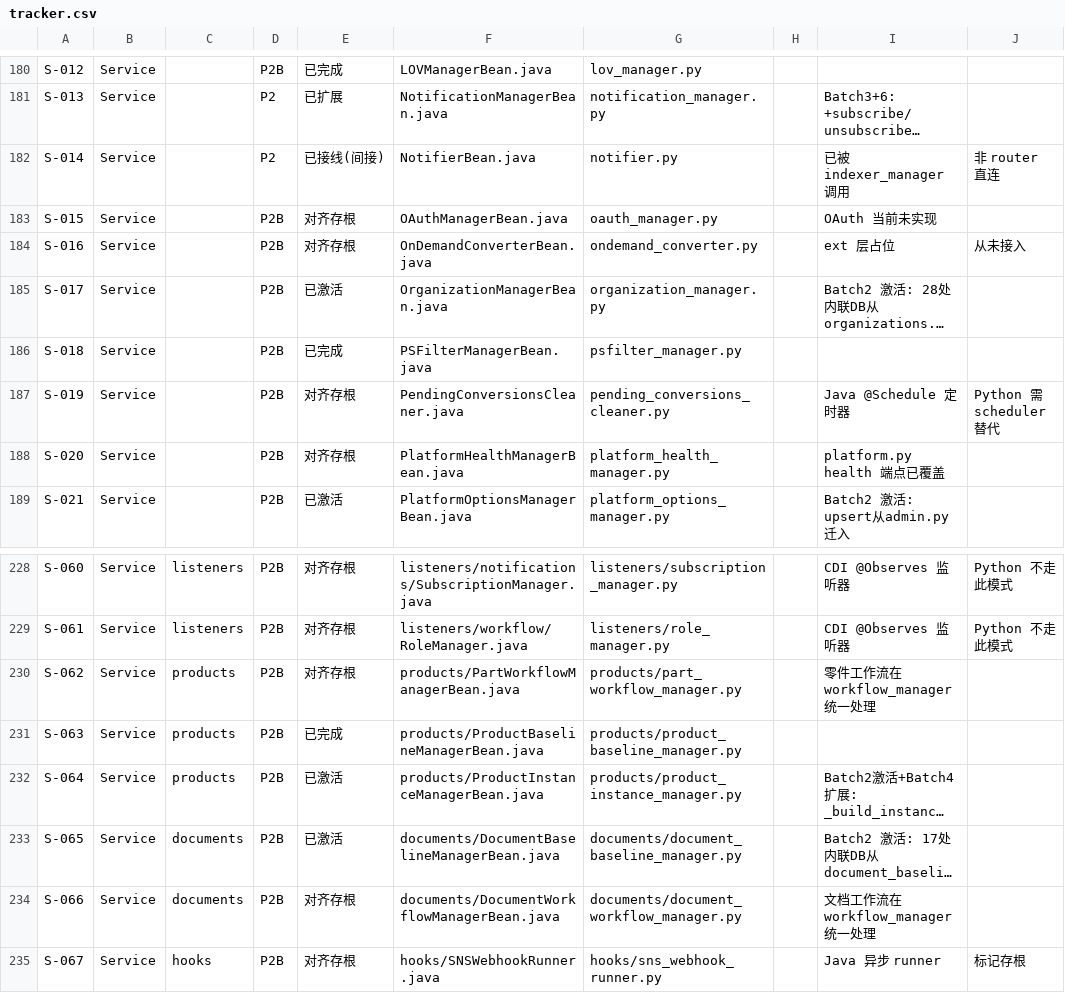
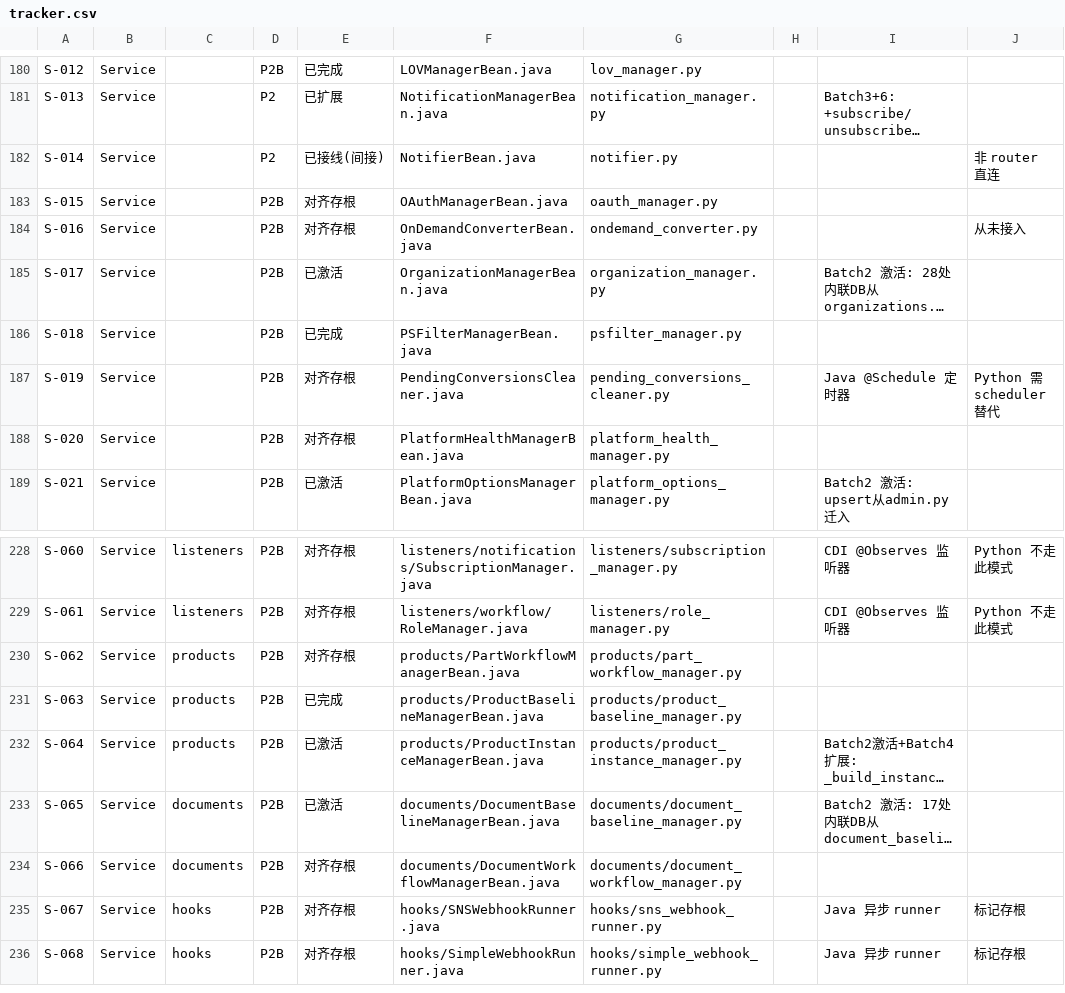
Before and after one commit to RayDutchman/CATIA-Copilot-PLM, a CSV file: docs/migration/tracker.csv, drawn as a sheet; only a part is shown, gaps mark what is left out; the shorter side is filled out with more unchanged rows; long unchanged cells end in …; the diff names each change by its address in the sheet, - before the commit and + after, or states it on an @@ line.

```diff
--- a/docs/migration/tracker.csv
+++ b/docs/migration/tracker.csv
-I182: 已被 indexer_manager 调用
+I182: (empty)
-I183: OAuth 当前未实现
+I183: (empty)
-I184: ext 层占位
+I184: (empty)
-I188: platform.py health 端点已覆盖
+I188: (empty)
-I230: 零件工作流在 workflow_manager 统一处理
+I230: (empty)
-I234: 文档工作流在 workflow_manager 统一处理
+I234: (empty)
```
Also changed, not shown: 29 other files.
